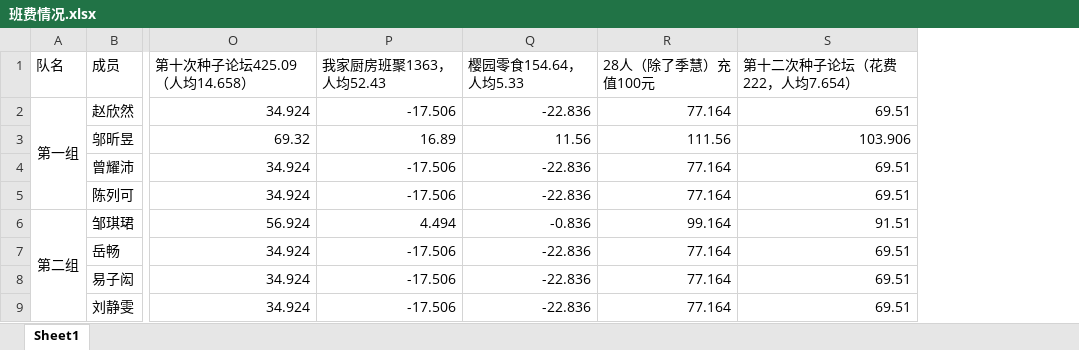
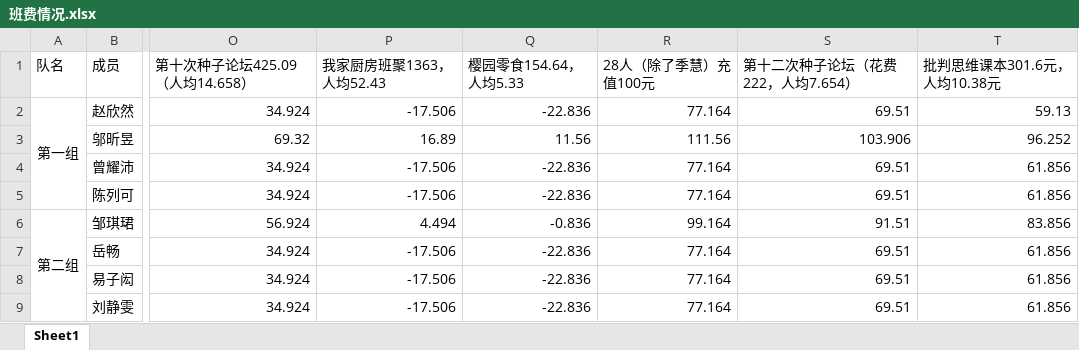
Before and after one commit to KongoHuster/Note-of-seed-class, an Excel workbook: 生活委员事宜/班费统计/班费情况.xlsx, sheet Sheet1, drawn as a sheet; only a part is shown, gaps mark what is left out; values as stored, in another font and other column widths than the file's, no borders; the diff names each change by its address in the sheet, - before the commit and + after, or states it on an @@ line.

```diff
--- a/生活委员事宜/班费统计/班费情况.xlsx (sheet Sheet1)
+++ b/生活委员事宜/班费统计/班费情况.xlsx (sheet Sheet1)
+column T (批判思维课本301.6元，人均10.38元), rows 2-9: 59.13 | 96.252 | 61.856 | 61.856 | 83.856 | 61.856 | 61.856 | 61.856
```
Also changed, not shown: 生活委员事宜/值日排班表.xlsx, 4 other files.
